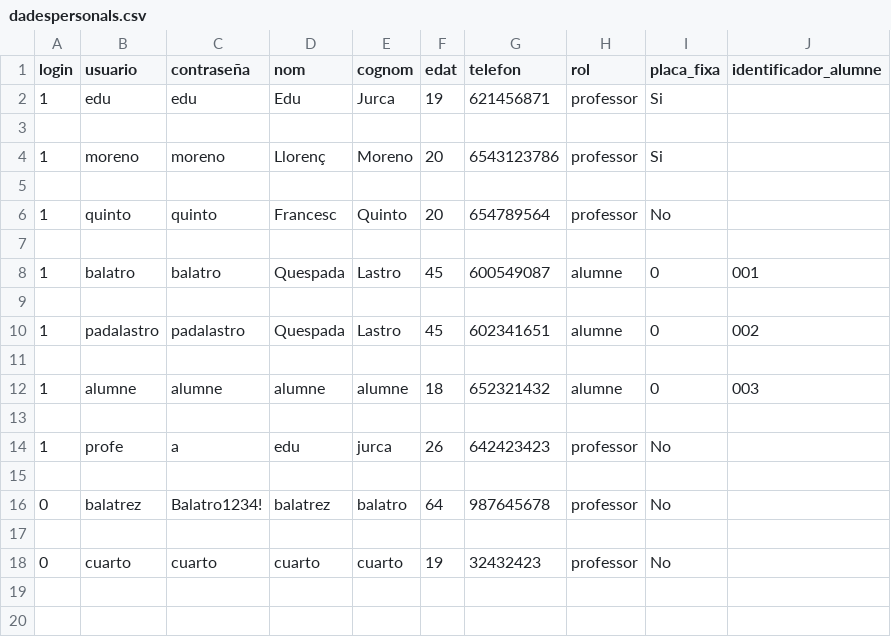
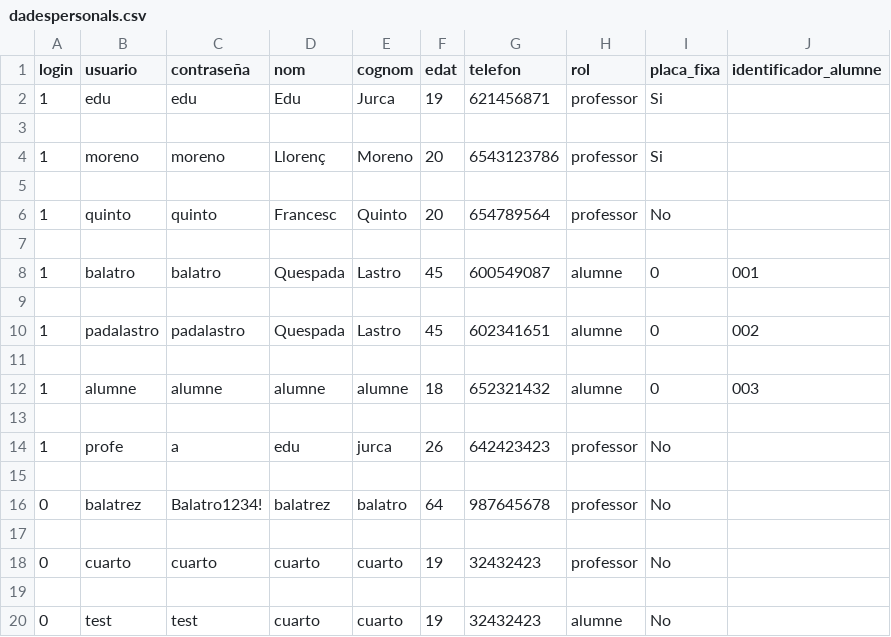
Before and after one commit to sergiobiol/Gestor_Projectes, a CSV file: dadespersonals.csv, drawn as a sheet; the diff names each change by its address in the sheet, - before the commit and + after, or states it on an @@ line.

Commit message:
testes

```diff
--- a/dadespersonals.csv
+++ b/dadespersonals.csv
+row 19: (empty)
+row 20: 0 | test | test | cuarto | cuarto | 19 | 32432423 | alumne | No
```
